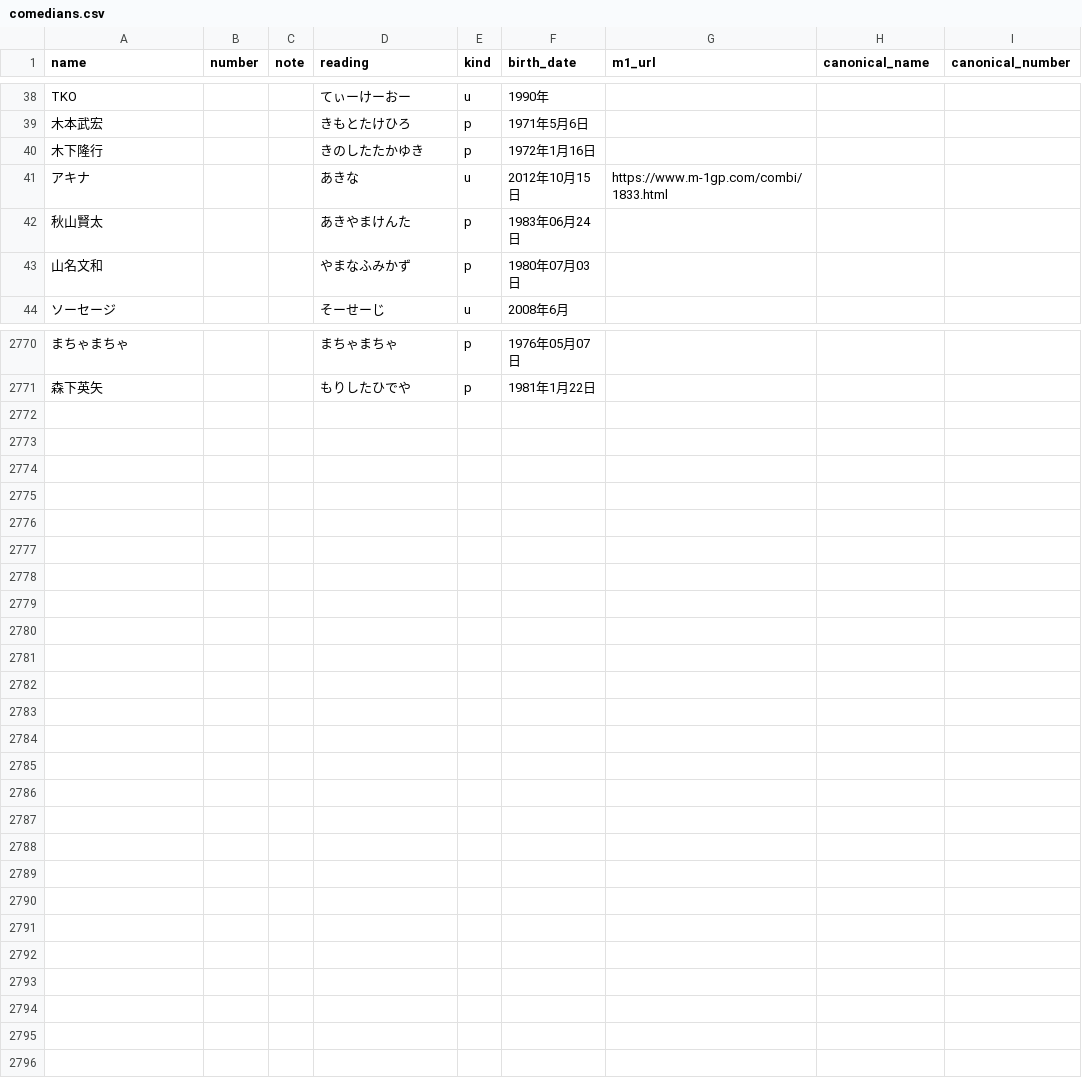
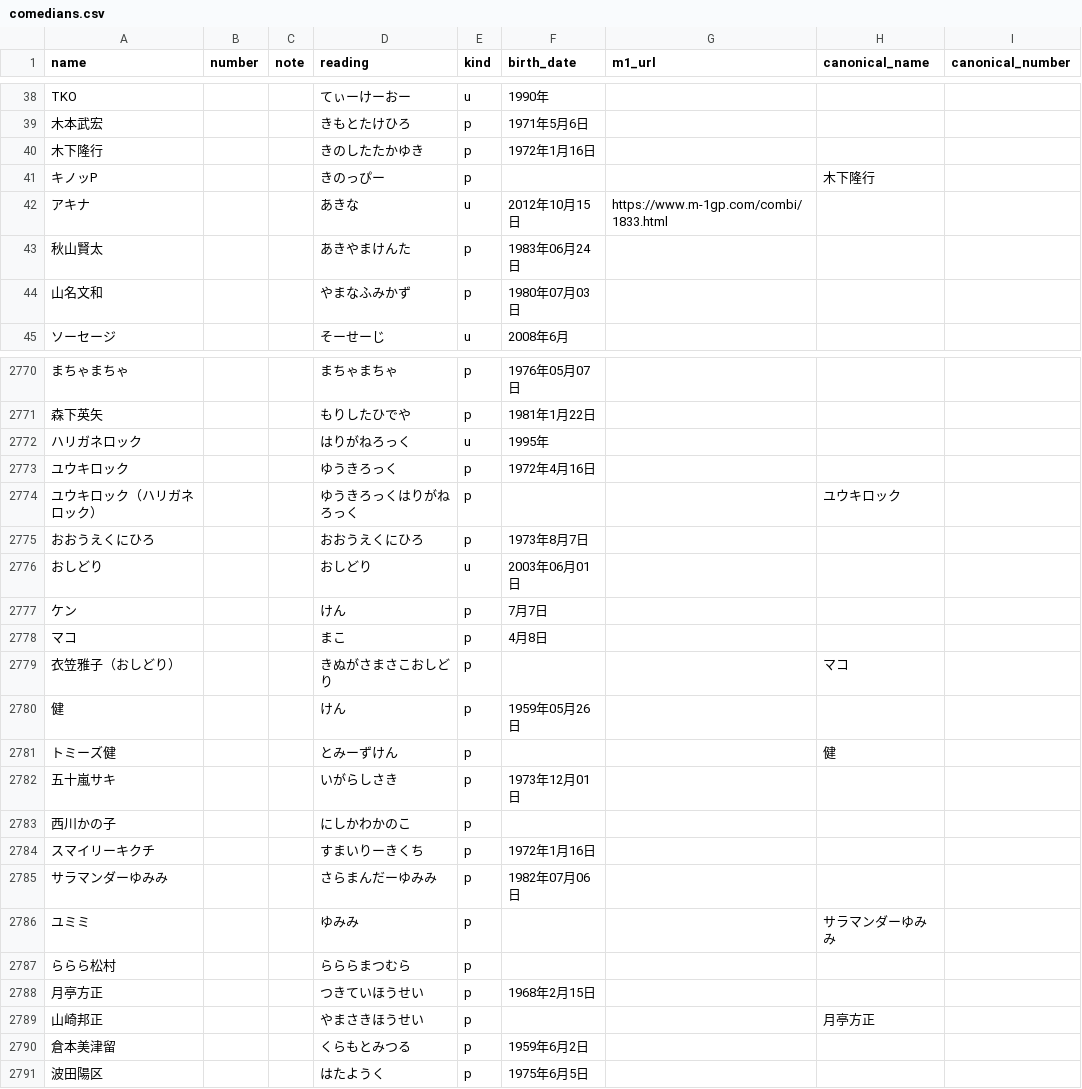
Before and after one commit to gmmtea/owarai-data, a CSV file: seed_csv/comedians.csv, drawn as a sheet; only a part is shown, gaps mark what is left out; the diff covers the shown part only; the diff names each change by its address in the sheet, - before the commit and + after, or states it on an @@ line.

```diff
--- a/seed_csv/comedians.csv
+++ b/seed_csv/comedians.csv
+row 41: キノッP |  |  | きのっぴー | p |  |  | 木下隆行
+row 2772: ハリガネロック |  |  | はりがねろっく | u | 1995年
+row 2773: ユウキロック |  |  | ゆうきろっく | p | 1972年4月16日
+row 2774: ユウキロック（ハリガネロック） |  |  | ゆうきろっくはりがねろっく | p |  |  | ユウキロック
+row 2775: おおうえくにひろ |  |  | おおうえくにひろ | p | 1973年8月7日
+row 2776: おしどり |  |  | おしどり | u | 2003年06月01日
+row 2777: ケン |  |  | けん | p | 7月7日
+row 2778: マコ |  |  | まこ | p | 4月8日
+row 2779: 衣笠雅子（おしどり） |  |  | きぬがさまさこおしどり | p |  |  | マコ
+row 2780: 健 |  |  | けん | p | 1959年05月26日
+row 2781: トミーズ健 |  |  | とみーずけん | p |  |  | 健
+row 2782: 五十嵐サキ |  |  | いがらしさき | p | 1973年12月01日
+row 2783: 西川かの子 |  |  | にしかわかのこ | p
+row 2784: スマイリーキクチ |  |  | すまいりーきくち | p | 1972年1月16日
+row 2785: サラマンダーゆみみ |  |  | さらまんだーゆみみ | p | 1982年07月06日
+row 2786: ユミミ |  |  | ゆみみ | p |  |  | サラマンダーゆみみ
+row 2787: ららら松村 |  |  | らららまつむら | p
+row 2788: 月亭方正 |  |  | つきていほうせい | p | 1968年2月15日
+row 2789: 山崎邦正 |  |  | やまさきほうせい | p |  |  | 月亭方正
+row 2790: 倉本美津留 |  |  | くらもとみつる | p | 1959年6月2日
+row 2791: 波田陽区 |  |  | はたようく | p | 1975年6月5日
```
Also changed, not shown: 1 added row, 2 removed rows and 1 edited cell elsewhere in this file, seed_csv/final_results.csv, seed_csv/memberships.csv, 1 other file.
